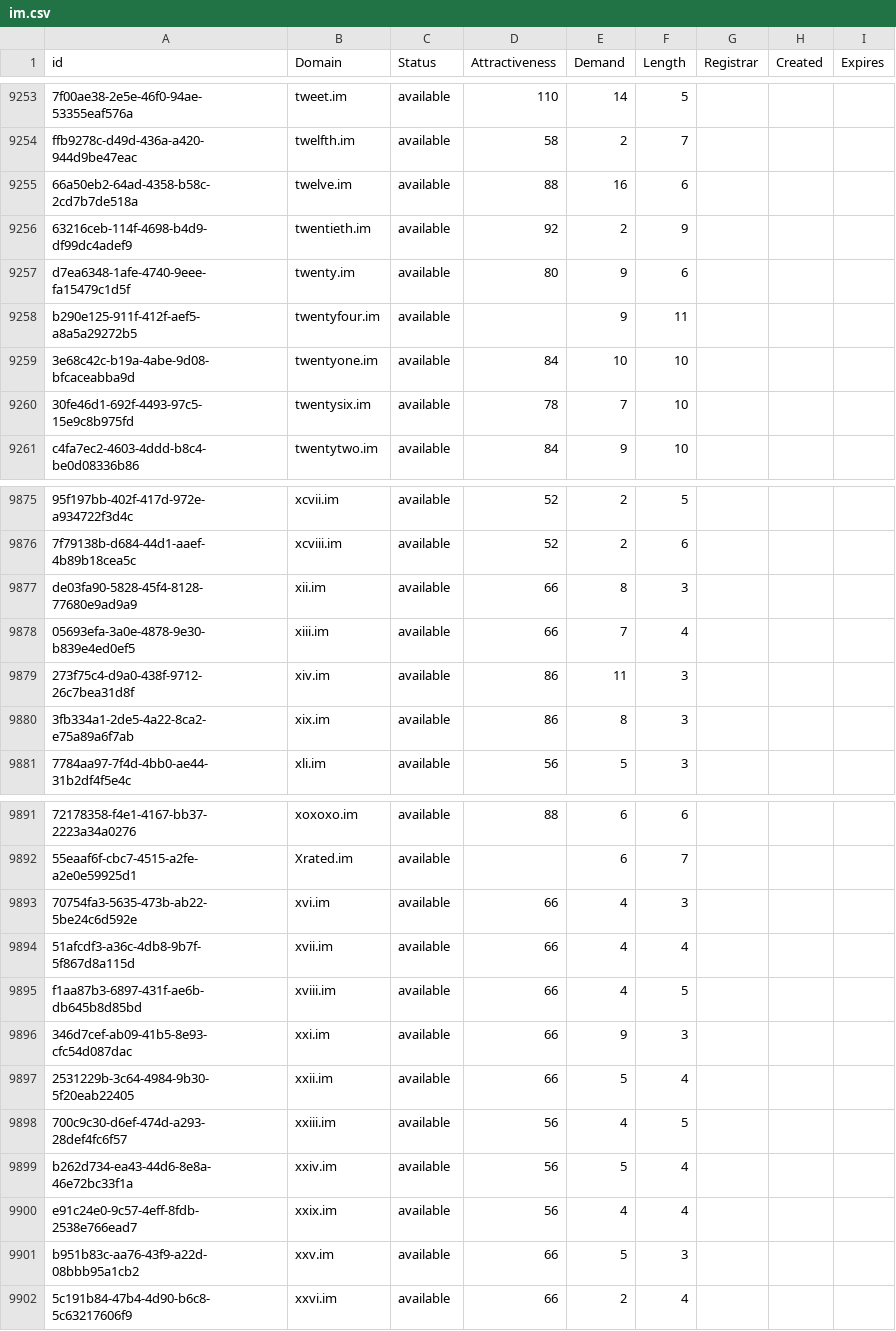
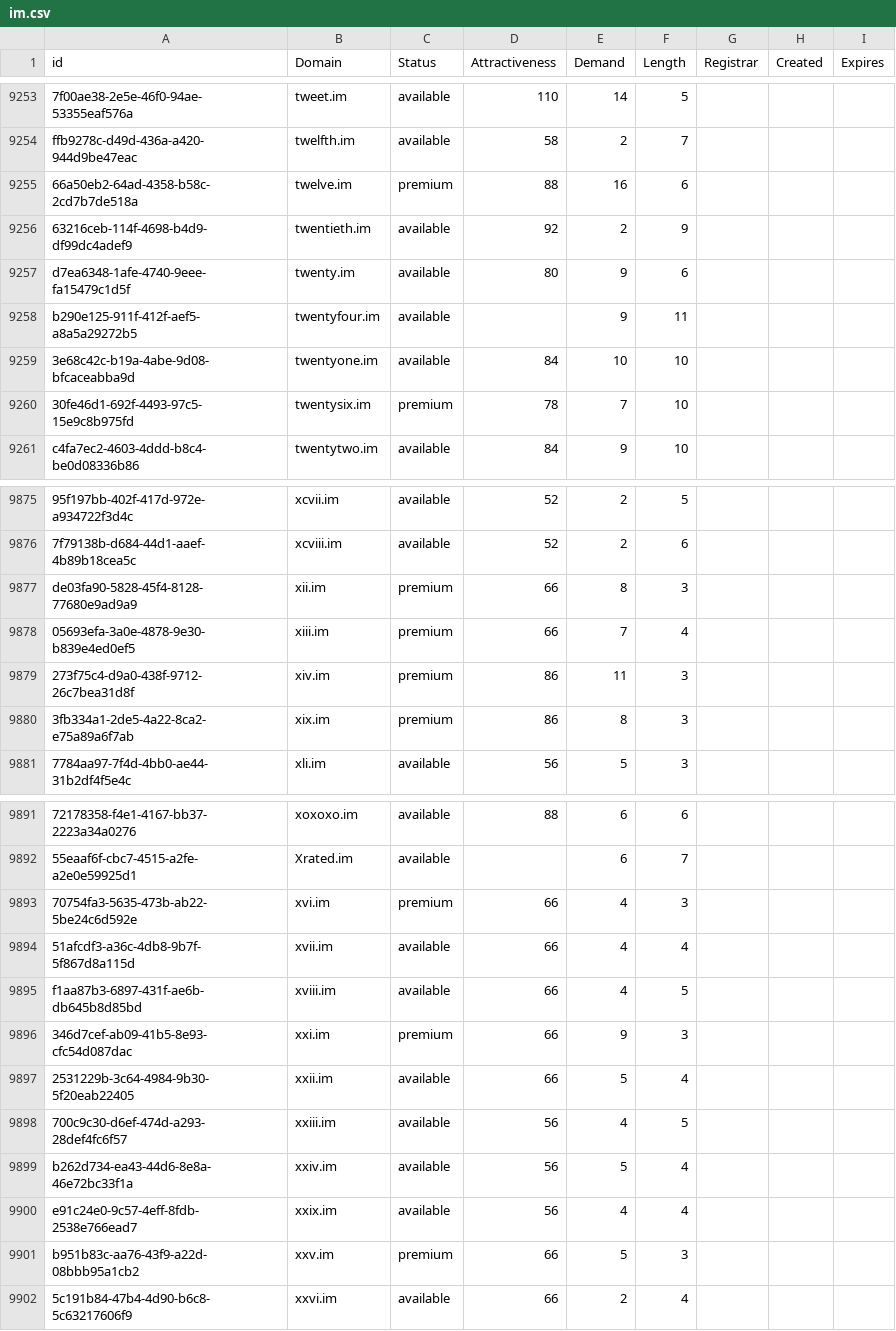
Before and after one commit to UniqueDomains/im-oneword-domains, a CSV file: im.csv, drawn as a sheet; only a part is shown, gaps mark what is left out; the diff covers the shown part only; the diff names each change by its address in the sheet, - before the commit and + after, or states it on an @@ line.

Commit message:
Domains update

```diff
--- a/im.csv
+++ b/im.csv
-C9255 (Status): available
+C9255 (Status): premium
-C9260 (Status): available
+C9260 (Status): premium
-C9877:C9880 (Status): available
+C9877:C9880 (Status): premium
-C9893 (Status): available
+C9893 (Status): premium
-C9896 (Status): available
+C9896 (Status): premium
-C9901 (Status): available
+C9901 (Status): premium
```
Also changed, not shown: 15 edited cells elsewhere in this file, 2 other files.
